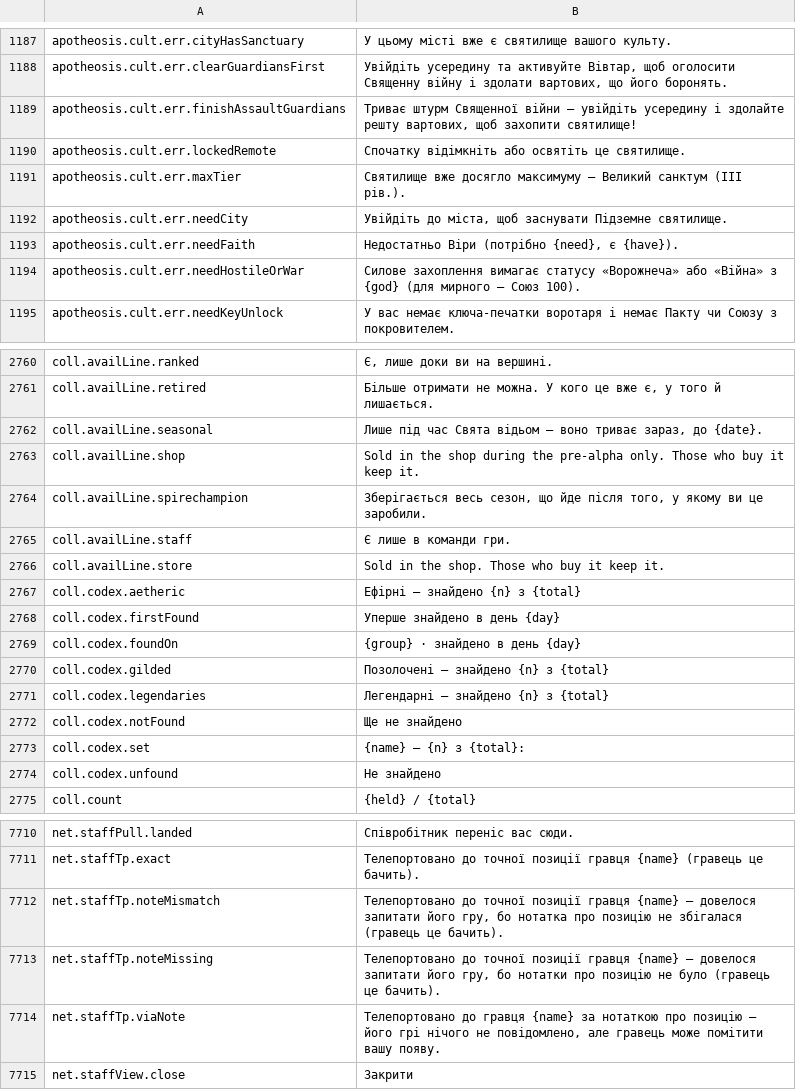
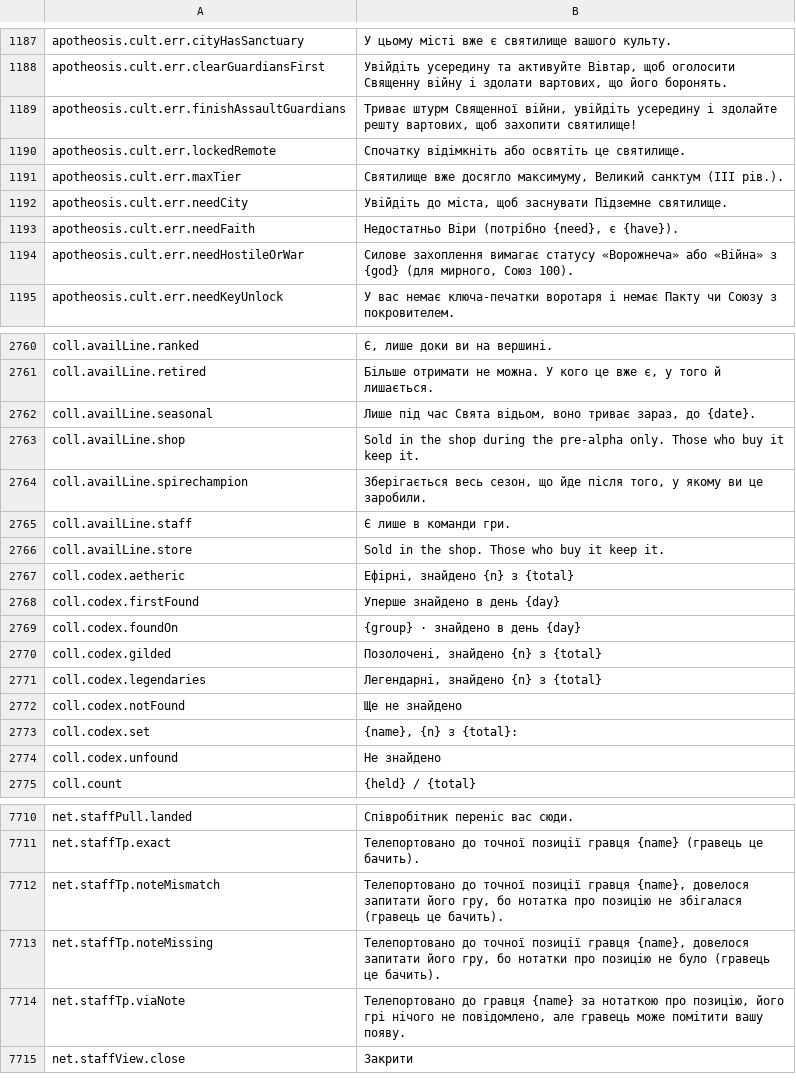
Before and after one commit to Chuz13/daggerfall-forever, a CSV file: locales/uk/Port_Strings.csv, drawn as a sheet; only a part is shown, gaps mark what is left out; the diff covers the shown part only.

```diff
--- a/locales/uk/Port_Strings.csv
+++ b/locales/uk/Port_Strings.csv
@@ -1188,8 +1188,8 @@ apotheosis.cult.err.cityHasSanctuary,"У цьому місті вже є свя
 apotheosis.cult.err.clearGuardiansFirst,"Увійдіть усередину та активуйте Вівтар, щоб оголосити Священну війну і здолати вартових, що його боронять."
-apotheosis.cult.err.finishAssaultGuardians,"Триває штурм Священної війни — увійдіть усередину і здолайте решту вартових, щоб захопити святилище!"
+apotheosis.cult.err.finishAssaultGuardians,"Триває штурм Священної війни, увійдіть усередину і здолайте решту вартових, щоб захопити святилище!"
 apotheosis.cult.err.lockedRemote,"Спочатку відімкніть або освятіть це святилище."
-apotheosis.cult.err.maxTier,"Святилище вже досягло максимуму — Великий санктум (III рів.)."
+apotheosis.cult.err.maxTier,"Святилище вже досягло максимуму, Великий санктум (III рів.)."
 apotheosis.cult.err.needCity,"Увійдіть до міста, щоб заснувати Підземне святилище."
 apotheosis.cult.err.needFaith,"Недостатньо Віри (потрібно {need}, є {have})."
-apotheosis.cult.err.needHostileOrWar,"Силове захоплення вимагає статусу «Ворожнеча» або «Війна» з {god} (для мирного — Союз 100)."
+apotheosis.cult.err.needHostileOrWar,"Силове захоплення вимагає статусу «Ворожнеча» або «Війна» з {god} (для мирного, Союз 100)."
 apotheosis.cult.err.needKeyUnlock,"У вас немає ключа-печатки воротаря і немає Пакту чи Союзу з покровителем."
@@ -2761,3 +2761,3 @@ coll.availLine.ranked,"Є, лише доки ви на вершині."
 coll.availLine.retired,"Більше отримати не можна. У кого це вже є, у того й лишається."
-coll.availLine.seasonal,"Лише під час Свята відьом — воно триває зараз, до {date}."
+coll.availLine.seasonal,"Лише під час Свята відьом, воно триває зараз, до {date}."
 coll.availLine.shop,"Sold in the shop during the pre-alpha only. Those who buy it keep it."
@@ -2766,9 +2766,9 @@ coll.availLine.staff,"Є лише в команди гри."
 coll.availLine.store,"Sold in the shop. Those who buy it keep it."
-coll.codex.aetheric,"Ефірні — знайдено {n} з {total}"
+coll.codex.aetheric,"Ефірні, знайдено {n} з {total}"
 coll.codex.firstFound,"Уперше знайдено в день {day}"
 coll.codex.foundOn,"{group} · знайдено в день {day}"
-coll.codex.gilded,"Позолочені — знайдено {n} з {total}"
-coll.codex.legendaries,"Легендарні — знайдено {n} з {total}"
+coll.codex.gilded,"Позолочені, знайдено {n} з {total}"
+coll.codex.legendaries,"Легендарні, знайдено {n} з {total}"
 coll.codex.notFound,"Ще не знайдено"
-coll.codex.set,"{name} — {n} з {total}:"
+coll.codex.set,"{name}, {n} з {total}:"
 coll.codex.unfound,"Не знайдено"
@@ -7711,5 +7711,5 @@ net.staffPull.landed,"Співробітник переніс вас сюди."
 net.staffTp.exact,"Телепортовано до точної позиції гравця {name} (гравець це бачить)."
-net.staffTp.noteMismatch,"Телепортовано до точної позиції гравця {name} — довелося запитати його гру, бо нотатка про позицію не збігалася (гравець це бачить)."
-net.staffTp.noteMissing,"Телепортовано до точної позиції гравця {name} — довелося запитати його гру, бо нотатки про позицію не було (гравець це бачить)."
-net.staffTp.viaNote,"Телепортовано до гравця {name} за нотаткою про позицію — його грі нічого не повідомлено, але гравець може помітити вашу появу."
+net.staffTp.noteMismatch,"Телепортовано до точної позиції гравця {name}, довелося запитати його гру, бо нотатка про позицію не збігалася (гравець це бачить)."
+net.staffTp.noteMissing,"Телепортовано до точної позиції гравця {name}, довелося запитати його гру, бо нотатки про позицію не було (гравець це бачить)."
+net.staffTp.viaNote,"Телепортовано до гравця {name} за нотаткою про позицію, його грі нічого не повідомлено, але гравець може помітити вашу появу."
 net.staffView.close,"Закрити"
```
Also changed, not shown: 20 added rows and 52 edited cells elsewhere in this file, locales/en/Port_Strings.csv, locales/es/Port_Strings.csv, 35 other files.
